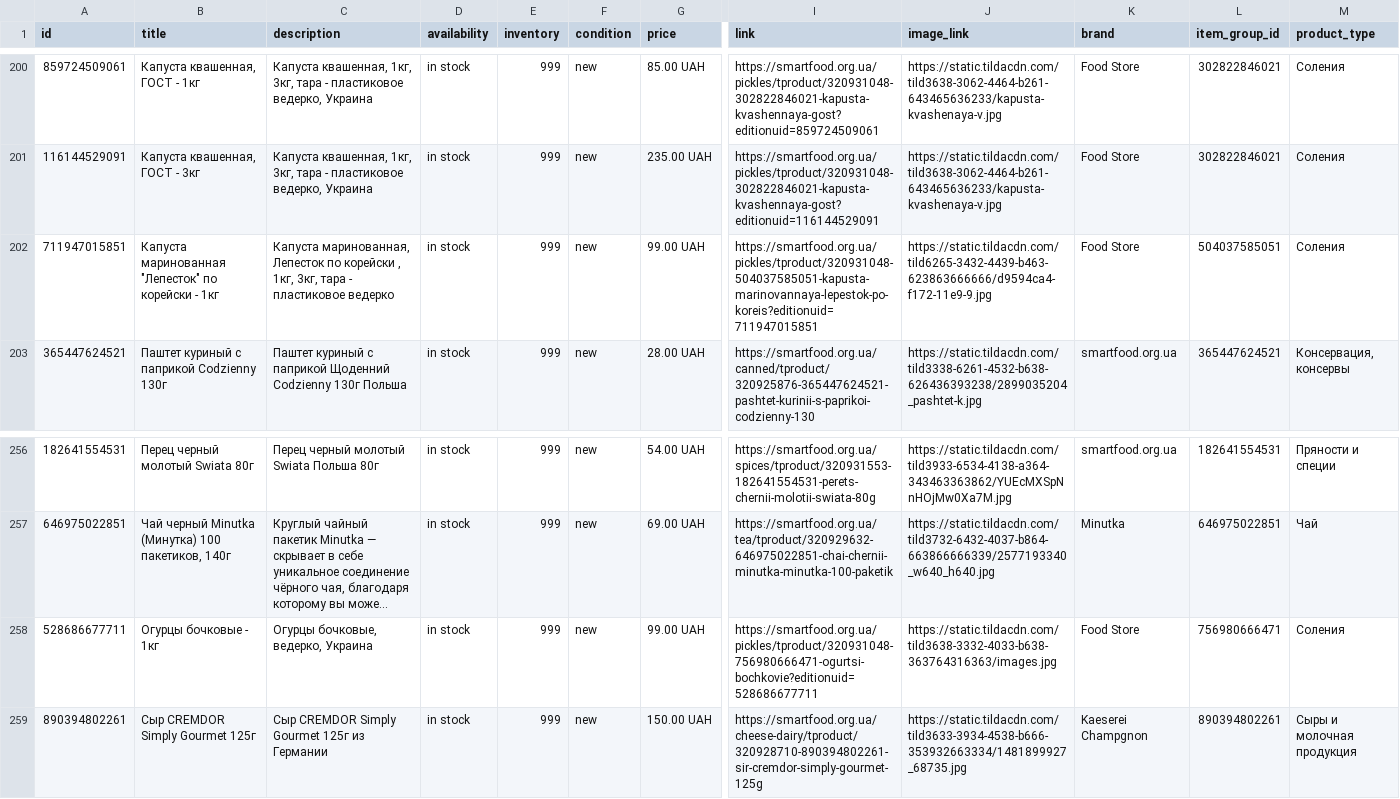
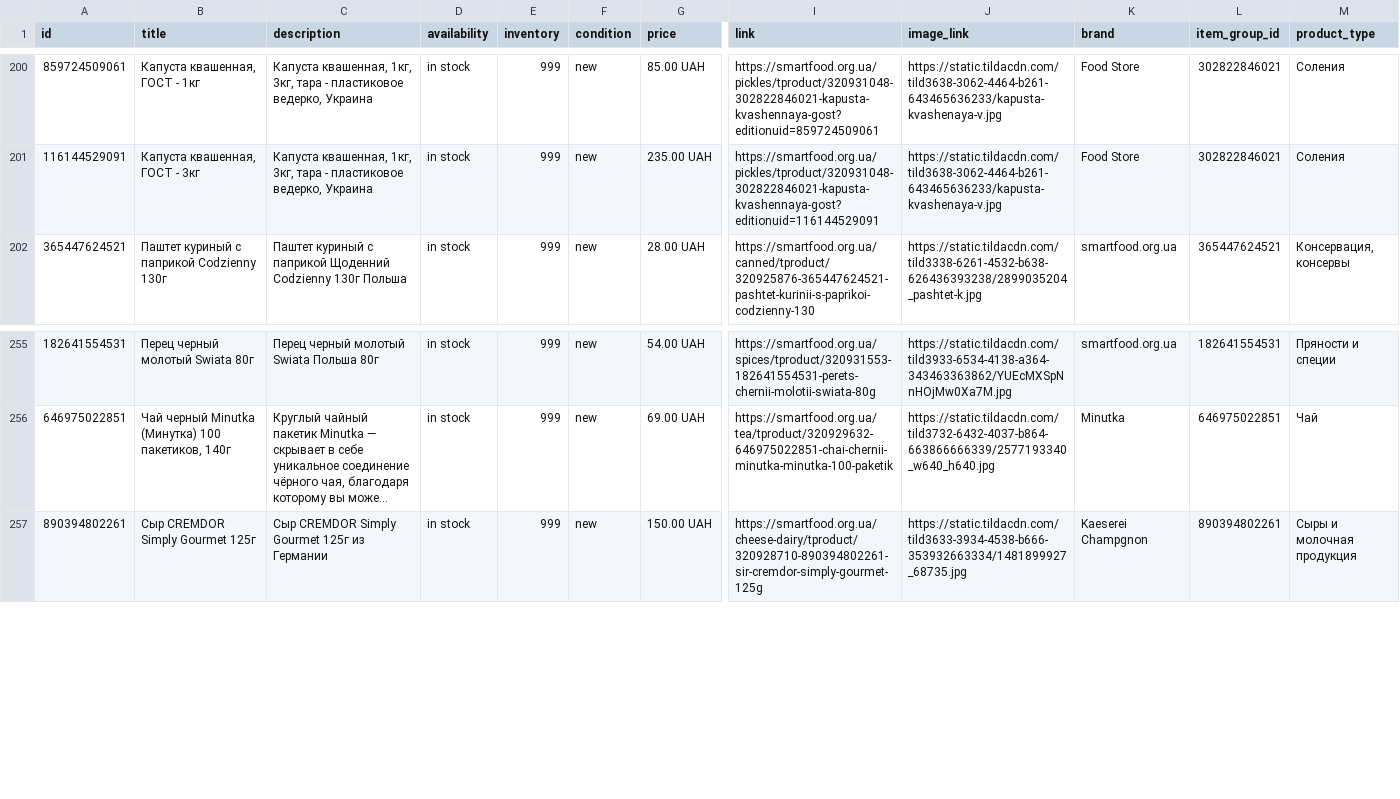
Before and after one commit to x35a/feed-handlers, a TSV file: output/merchant-free.tsv, drawn as a sheet; only a part is shown, gaps mark what is left out; long unchanged cells end in …; rows hold the shown columns only; the diff names each change by its address in the sheet, - before the commit and + after, or states it on an @@ line.

```diff
--- a/output/merchant-free.tsv
+++ b/output/merchant-free.tsv
-row 202: 711947015851 | Капуста маринованная "Лепесток" по корейски - 1кг | Капуста маринованная, Лепесток по корейски , 1кг, 3кг, тара - пластиковое ведерко | in stock | 999 | new | 99.00 UAH | https://smartfood.org.ua/pickles/tproduct/320931048-504037585051-kapusta-marinovannaya-lepestok-po-koreis?editionuid=711947015851 | https://static.tildacdn.com/tild6265-3432-4439-b463-623863666666/d9594ca4-f172-11e9-9.jpg | Food Store | 504037585051 | Соления
-row 258: 528686677711 | Огурцы бочковые - 1кг | Огурцы бочковые, ведерко, Украина | in stock | 999 | new | 99.00 UAH | https://smartfood.org.ua/pickles/tproduct/320931048-756980666471-ogurtsi-bochkovie?editionuid=528686677711 | https://static.tildacdn.com/tild3638-3332-4033-b638-363764316363/images.jpg | Food Store | 756980666471 | Соления
```
Also changed, not shown: output/merchant-ad.tsv, 2 other files.
